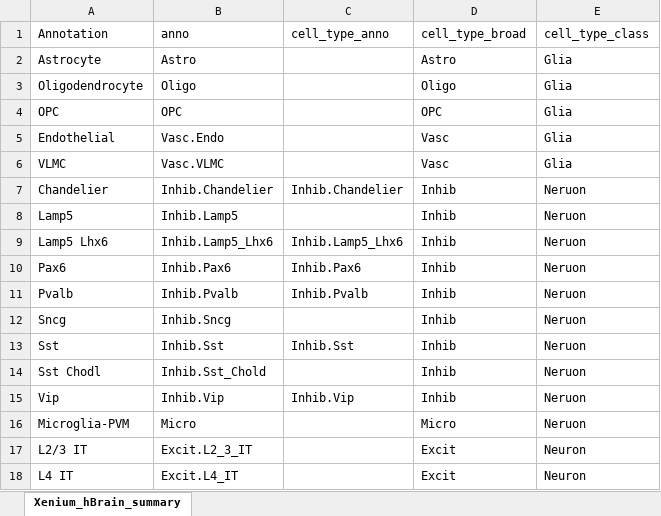
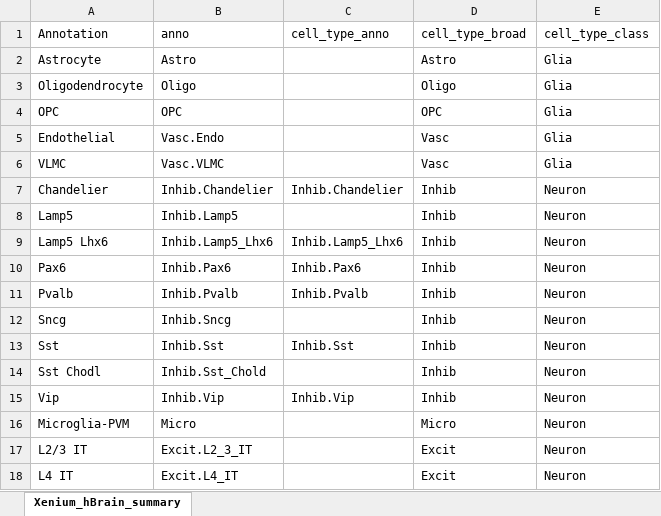
Before and after one commit to LieberInstitute/LFF_spatial_ERC, an Excel workbook: processed-data/21_Xenium/01_xenium_panel/Xenium_hBrain_annotation.xlsx, sheet Xenium_hBrain_summary, drawn as a sheet; only a part is shown; values as stored, in another font and other column widths than the file's, no borders; the diff names each change by its address in the sheet, - before the commit and + after, or states it on an @@ line.

Commit message:
Fix annotation typo

```diff
--- a/processed-data/21_Xenium/01_xenium_panel/Xenium_hBrain_annotation.xlsx (sheet Xenium_hBrain_summary)
+++ b/processed-data/21_Xenium/01_xenium_panel/Xenium_hBrain_annotation.xlsx (sheet Xenium_hBrain_summary)
-E7:E16 (cell_type_class): Neruon
+E7:E16 (cell_type_class): Neuron
```
